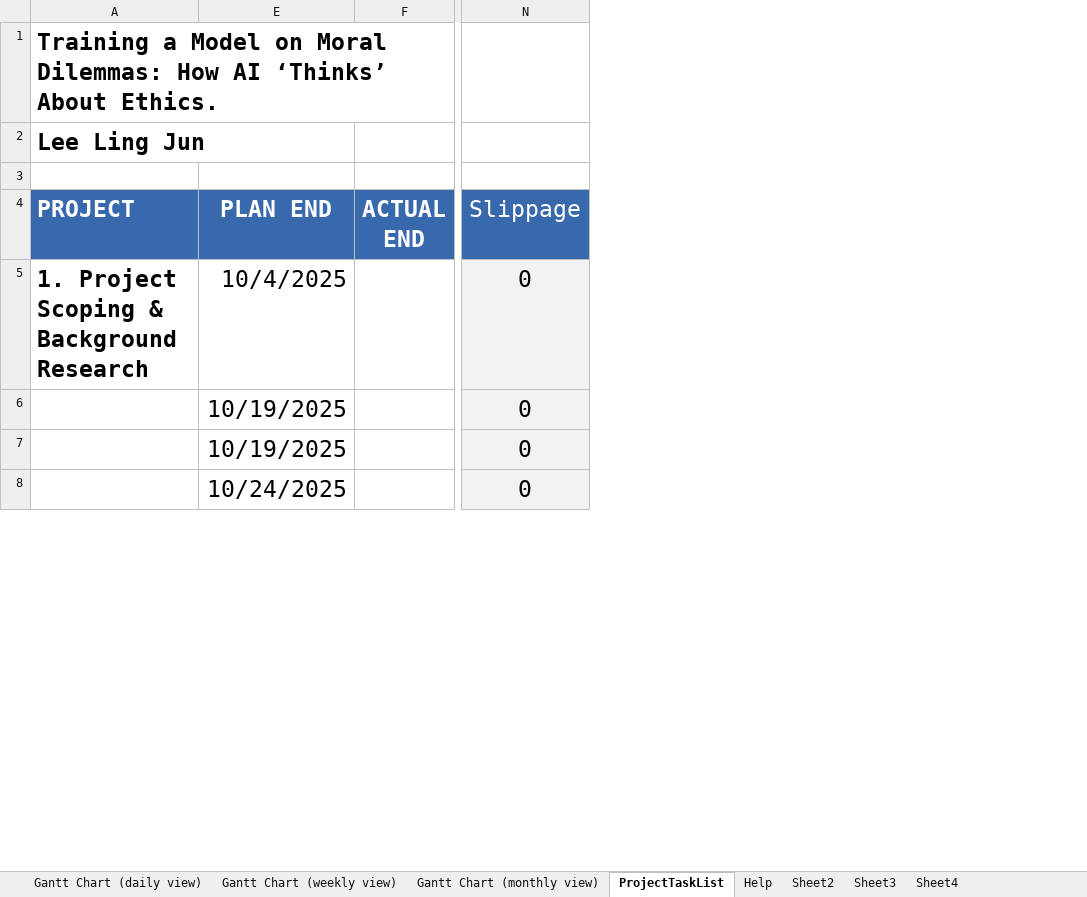
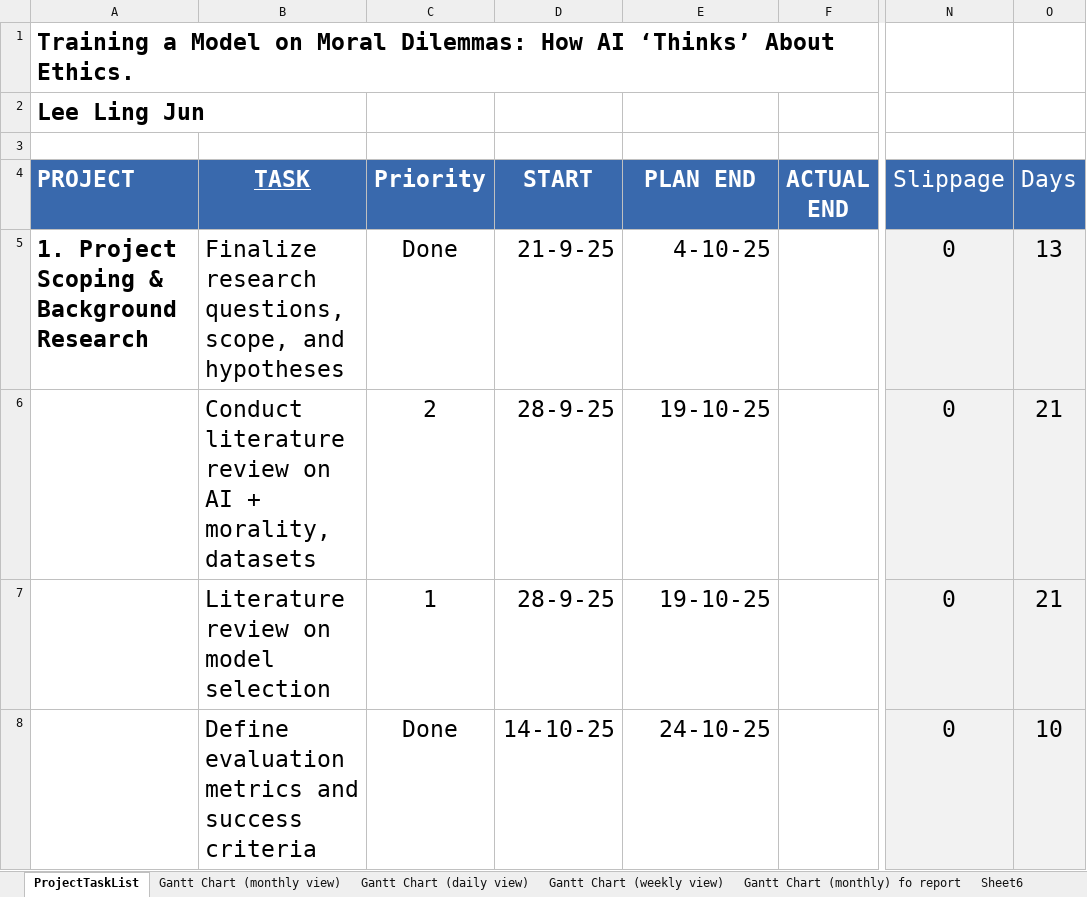
Before and after one commit to nujgnil/AI-ethics, an Excel workbook: admin/Project management/Project timeline management(caa 17.10.25).xlsx, sheet ProjectTaskList, drawn as a sheet; only a part is shown, gaps mark what is left out; values as stored, in another font and other column widths than the file's, no borders; charts and pictures and conditional formats not drawn; the diff covers the shown part only; the diff names each change by its address in the sheet, - before the commit and + after, or states it on an @@ line.

```diff
--- a/admin/Project management/Project timeline management(caa 17.10.25).xlsx (sheet ProjectTaskList)
+++ b/admin/Project management/Project timeline management(caa 17.10.25).xlsx (sheet ProjectTaskList)
+sheet tab: Gantt Chart (monthly) fo report
+sheet tab: Sheet6
@@ sheet tab order changed: ProjectTaskList | Gantt Chart (monthly view) | Gantt Chart (daily view) | Gantt Chart (weekly view) | Gantt Chart (monthly) fo report | Sheet6 @@
@@ column B (TASK) unhidden, rows 5-8: Finalize research questions, scope, and hypotheses | Conduct literature review on AI + morality, datasets | Literature review on model selection | Define evaluation metrics and success criteria @@
@@ column C (Priority) unhidden, rows 5-8: Done | 2 | 1 | Done @@
@@ column D (START) unhidden, rows 5-8: 21-9-25 | 28-9-25 | 28-9-25 | 14-10-25 @@
+column O (Days), rows 5-8: 13 | 21 | 21 | 10
-E5 (PLAN END): 10/4/2025
+E5 (PLAN END): 4-10-25
-E6:E7 (PLAN END): 10/19/2025
+E6:E7 (PLAN END): 19-10-25
-E8 (PLAN END): 10/24/2025
+E8 (PLAN END): 24-10-25
```
Also changed, not shown: 1 removed row and 36 edited cells elsewhere in this sheet, sheet Sheet4, other sheet tabs, formulas that keep their value, hidden cells, charts or pictures, admin/Project management/PDMP gantt 2.0 (caa 19.10.25).xlsx, 27 other files.
